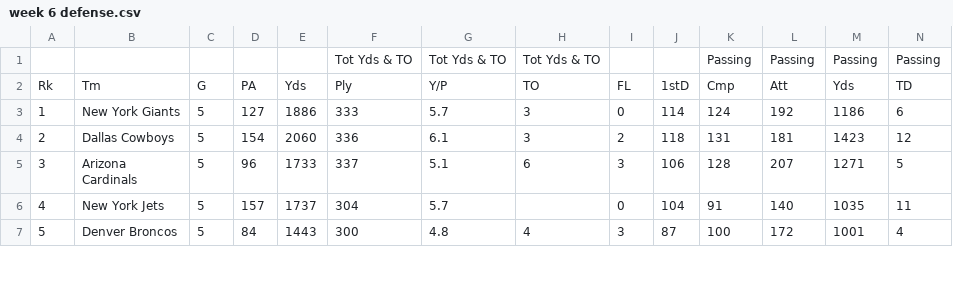
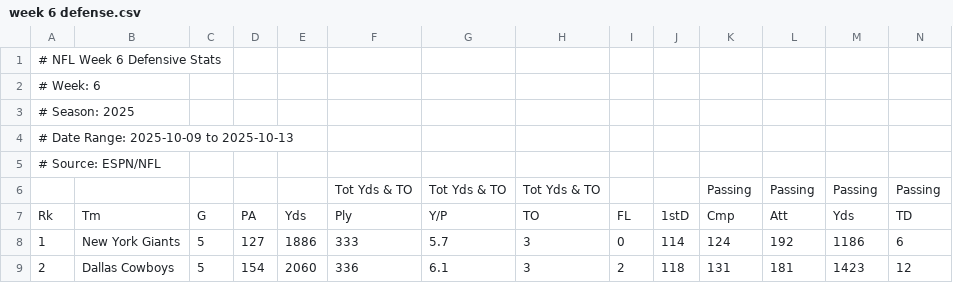
Before and after one commit to AFKjr/Pachanga-s-Pickers, a CSV file: 2025/Weekly Stats Defense/week 6 defense.csv, drawn as a sheet; only a part is shown; the shorter side is filled out with more unchanged rows; rows hold the shown columns only; the diff names each change by its address in the sheet, - before the commit and + after, or states it on an @@ line.

Commit message:
Add week tracking to CSV imports and team_stats_cache - Store weekly stat snapshots

```diff
--- a/2025/Weekly Stats Defense/week 6 defense.csv
+++ b/2025/Weekly Stats Defense/week 6 defense.csv
+row 1: # NFL Week 6 Defensive Stats
+row 2: # Week: 6
+row 3: # Season: 2025
+row 4: # Date Range: 2025-10-09 to 2025-10-13
+row 5: # Source: ESPN/NFL
```
Also changed, not shown: 2025/Weekly Stats Offense/week 6 offense.csv, 4 other files.
